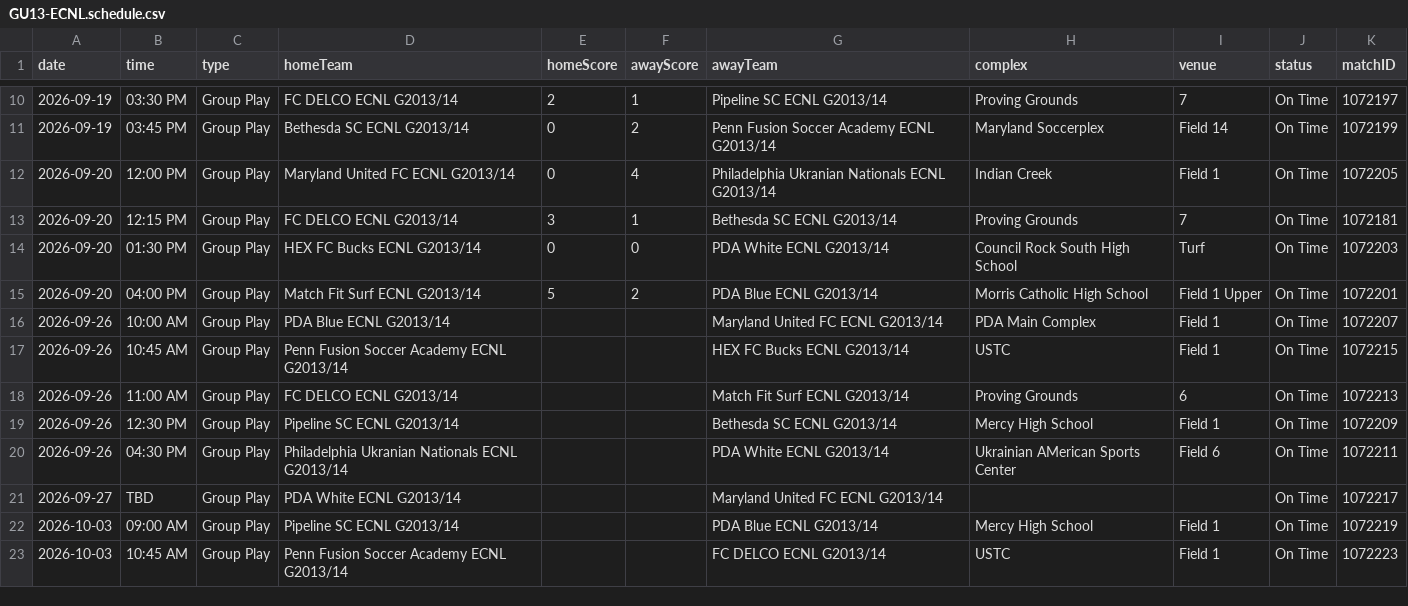
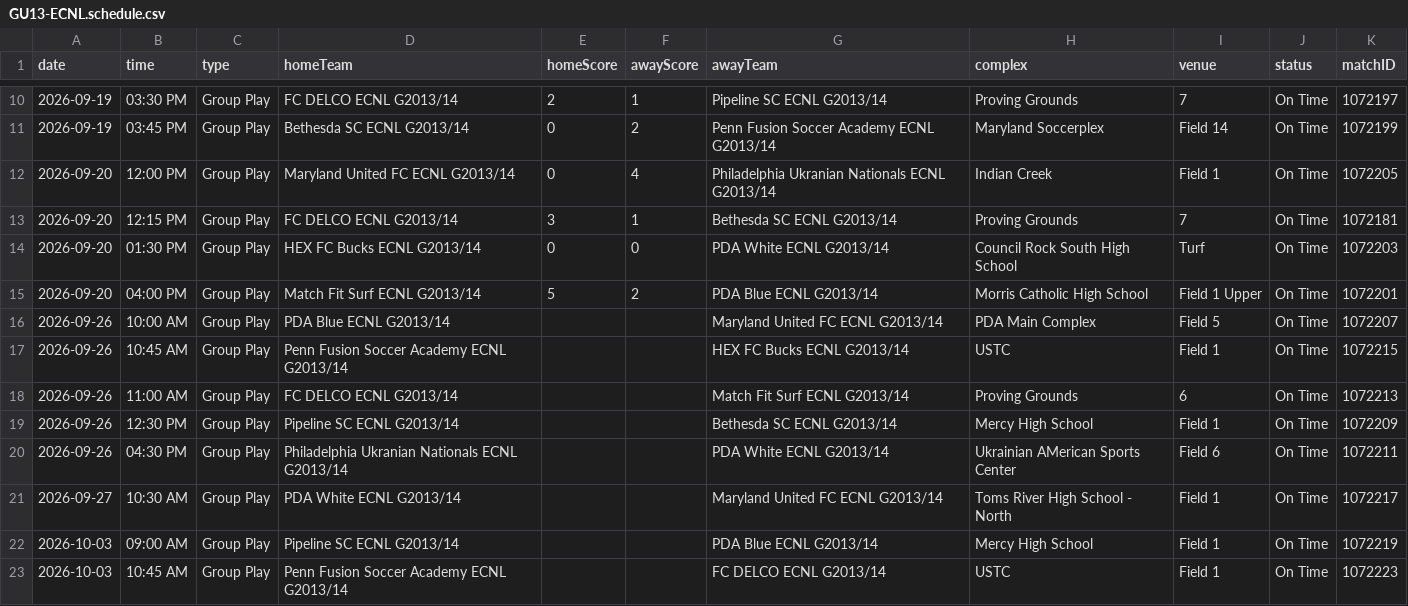
Before and after one commit to NextOneTwoLabs/ecnl-dashboard, a CSV file: export/2026-27/North-Atlantic/GU13-ECNL.schedule.csv, drawn as a sheet; only a part is shown, gaps mark what is left out.

```diff
--- a/export/2026-27/North-Atlantic/GU13-ECNL.schedule.csv
+++ b/export/2026-27/North-Atlantic/GU13-ECNL.schedule.csv
@@ -15,3 +15,3 @@ date,time,type,homeTeam,homeScore,awayScore,awayTeam,complex,venue,status,matchI
 2026-09-20,04:00 PM,Group Play,Match Fit Surf ECNL G2013/14,5,2,PDA Blue ECNL G2013/14,Morris Catholic High School,Field 1 Upper,On Time,1072201
-2026-09-26,10:00 AM,Group Play,PDA Blue ECNL G2013/14,,,Maryland United FC ECNL G2013/14,PDA Main Complex,Field 1,On Time,1072207
+2026-09-26,10:00 AM,Group Play,PDA Blue ECNL G2013/14,,,Maryland United FC ECNL G2013/14,PDA Main Complex,Field 5,On Time,1072207
 2026-09-26,10:45 AM,Group Play,Penn Fusion Soccer Academy ECNL G2013/14,,,HEX FC Bucks ECNL G2013/14,USTC,Field 1,On Time,1072215
@@ -20,3 +20,3 @@ date,time,type,homeTeam,homeScore,awayScore,awayTeam,complex,venue,status,matchI
 2026-09-26,04:30 PM,Group Play,Philadelphia Ukranian Nationals ECNL G2013/14,,,PDA White ECNL G2013/14,Ukrainian AMerican Sports Center,Field 6,On Time,1072211
-2026-09-27,TBD,Group Play,PDA White ECNL G2013/14,,,Maryland United FC ECNL G2013/14,,,On Time,1072217
+2026-09-27,10:30 AM,Group Play,PDA White ECNL G2013/14,,,Maryland United FC ECNL G2013/14,Toms River High School - North,Field 1,On Time,1072217
 2026-10-03,09:00 AM,Group Play,Pipeline SC ECNL G2013/14,,,PDA Blue ECNL G2013/14,Mercy High School,Field 1,On Time,1072219
```
Also changed, not shown: export/2026-27/Midwest/GU16-ECNL.schedule.csv, export/2026-27/NorCal/GU18-19-ECNL.standings.csv, 37 other files.
